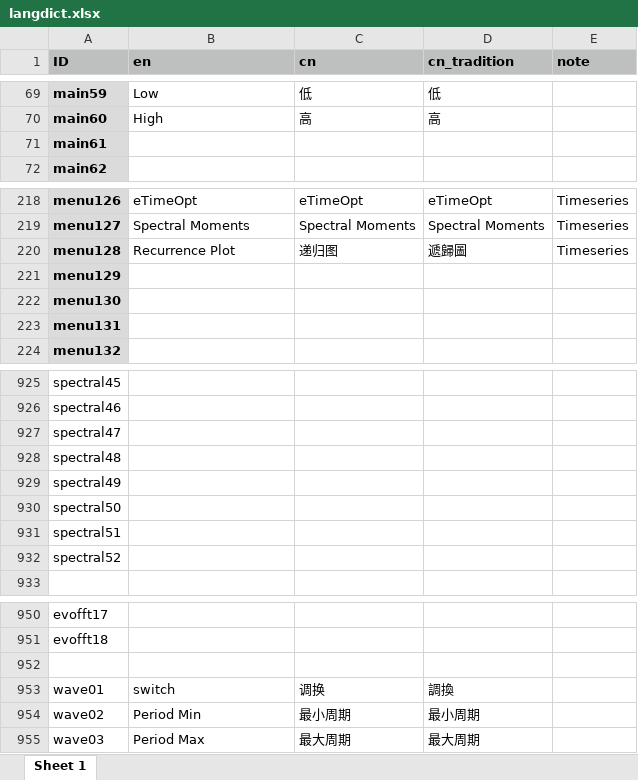
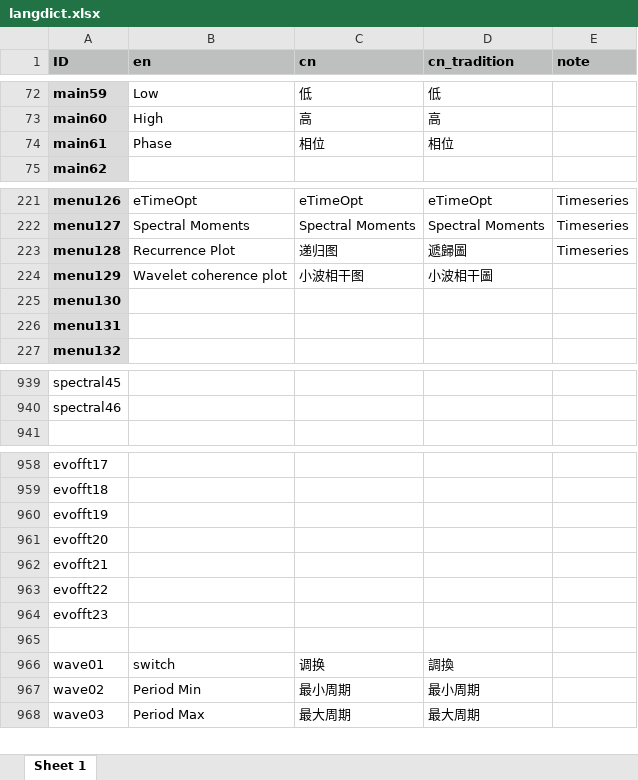
Before and after one commit to mingsongli/acycle, an Excel workbook: code/lang/langdict.xlsx, sheet Sheet 1, drawn as a sheet; only a part is shown, gaps mark what is left out; values as stored, in another font and other column widths than the file's, no borders; removed rows and columns are numbered as before the commit, all else as after; the diff covers the shown part only; the diff names each change by its address in the sheet, - before the commit and + after, or states it on an @@ line.

```diff
--- a/code/lang/langdict.xlsx (sheet Sheet 1)
+++ b/code/lang/langdict.xlsx (sheet Sheet 1)
-B74 (en): (empty)
+B74 (en): Phase
-C74 (cn): (empty)
+C74 (cn): 相位
-D74 (cn_tradition): (empty)
+D74 (cn_tradition): 相位
-B224 (en): (empty)
+B224 (en): Wavelet coherence plot
-C224 (cn): (empty)
+C224 (cn): 小波相干图
-D224 (cn_tradition): (empty)
+D224 (cn_tradition): 小波相干圖
-row 927: spectral47
-row 928: spectral48
-row 929: spectral49
-row 930: spectral50
-row 931: spectral51
-row 932: spectral52
+row 960: evofft19
+row 961: evofft20
+row 962: evofft21
+row 963: evofft22
+row 964: evofft23
```
Also changed, not shown: 24 added rows and 6 edited cells elsewhere in this sheet, 19 other files.
